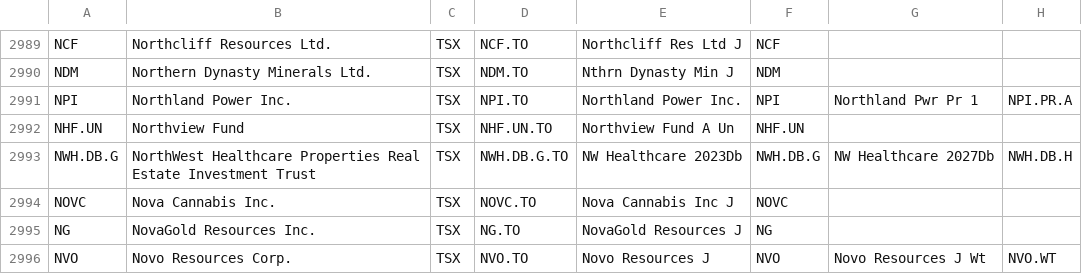
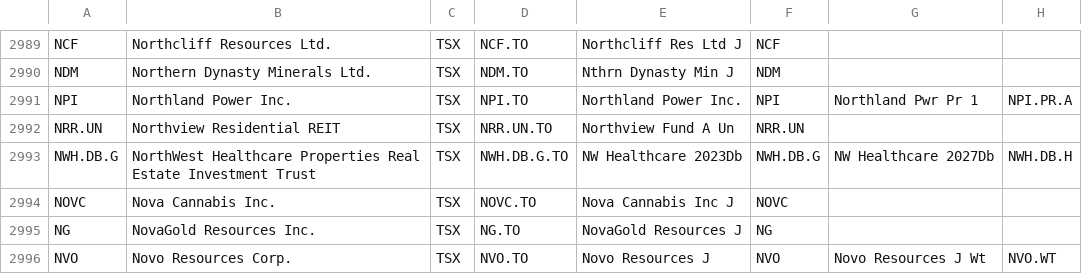
Before and after one commit to jonfriesen/symbol-list, a CSV file: web/static/data/daily-symbol-list.csv, drawn as a sheet; only a part is shown, gaps mark what is left out; the diff covers the shown part only; the diff names each change by its address in the sheet, - before the commit and + after, or states it on an @@ line.

```diff
--- a/web/static/data/daily-symbol-list.csv
+++ b/web/static/data/daily-symbol-list.csv
-A2992: NHF.UN
+A2992: NRR.UN
-B2992: Northview Fund
+B2992: Northview Residential REIT
-D2992: NHF.UN.TO
+D2992: NRR.UN.TO
-F2992: NHF.UN
+F2992: NRR.UN
```
Also changed, not shown: 10 added rows and 10 removed rows elsewhere in this file, web/static/data/daily-crypto-symbol-list.csv, 5 other files.
